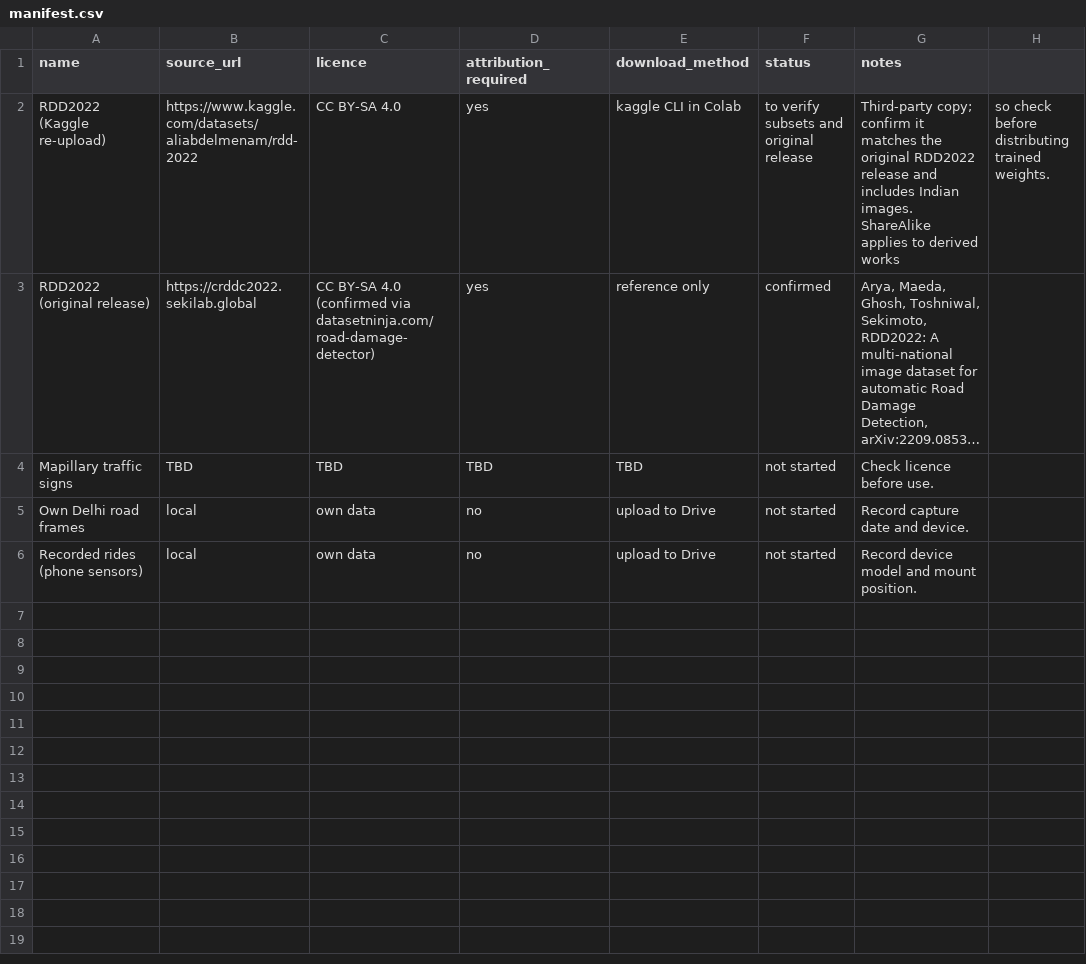
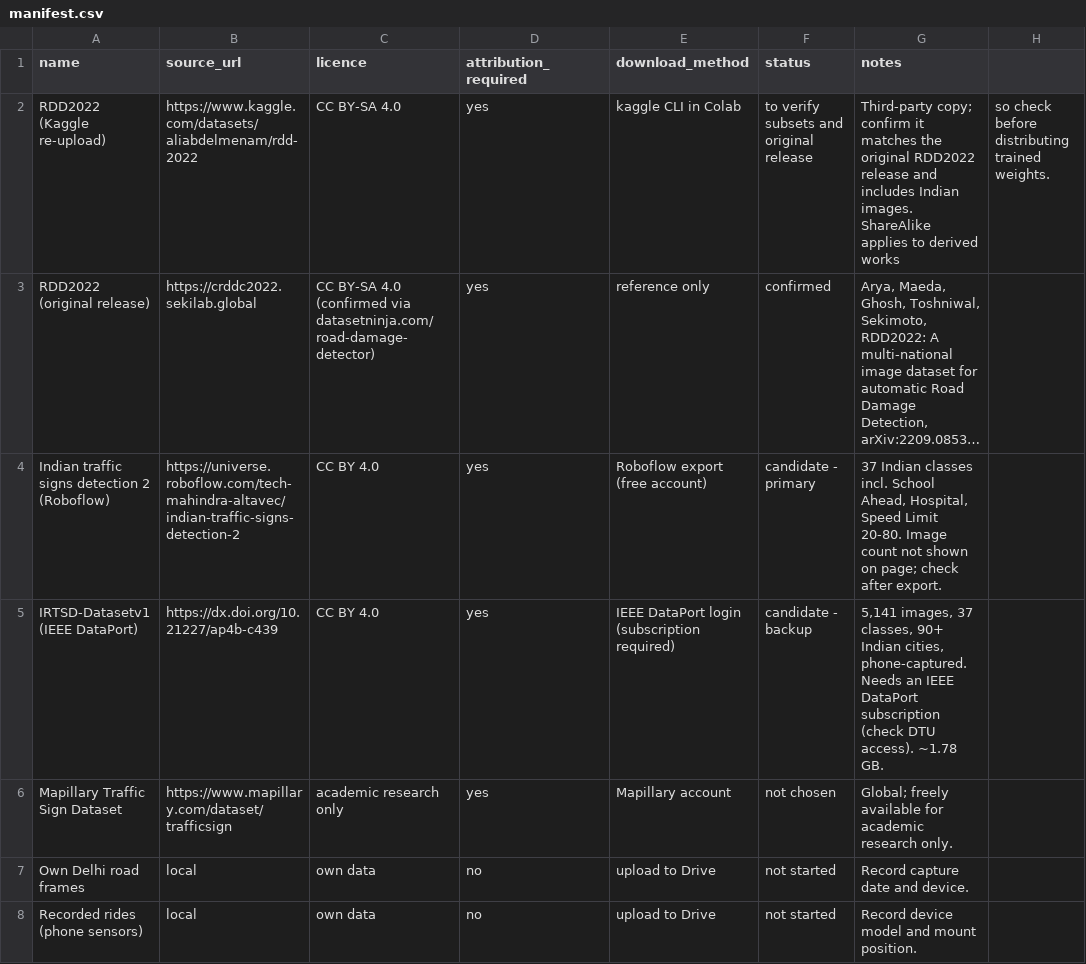
Before and after one commit to divyanshkulshrestha23/road-anomaly-detection, a CSV file: data/manifest.csv, drawn as a sheet; long unchanged cells end in …; removed rows and columns are numbered as before the commit, all else as after; the diff names each change by its address in the sheet, - before the commit and + after, or states it on an @@ line.

```diff
--- a/data/manifest.csv
+++ b/data/manifest.csv
-row 4: Mapillary traffic signs | TBD | TBD | TBD | TBD | not started | Check licence before use.
+row 4: Indian traffic signs detection 2 (Roboflow) | https://universe.roboflow.com/tech-mahindra-altavec/indian-traffic-signs-detection-2 | CC BY 4.0 | yes | Roboflow export (free account) | candidate - primary | 37 Indian classes incl. School Ahead, Hospital, Speed Limit 20-80. Image count not shown on page; check after export.
+row 5: IRTSD-Datasetv1 (IEEE DataPort) | https://dx.doi.org/10.21227/ap4b-c439 | CC BY 4.0 | yes | IEEE DataPort login (subscription required) | candidate - backup | 5,141 images, 37 classes, 90+ Indian cities, phone-captured. Needs an IEEE DataPort subscription (check DTU access). ~1.78 GB.
+row 6: Mapillary Traffic Sign Dataset | https://www.mapillary.com/dataset/trafficsign | academic research only | yes | Mapillary account | not chosen | Global; freely available for academic research only.
```
Also changed, not shown: 21 other files.
